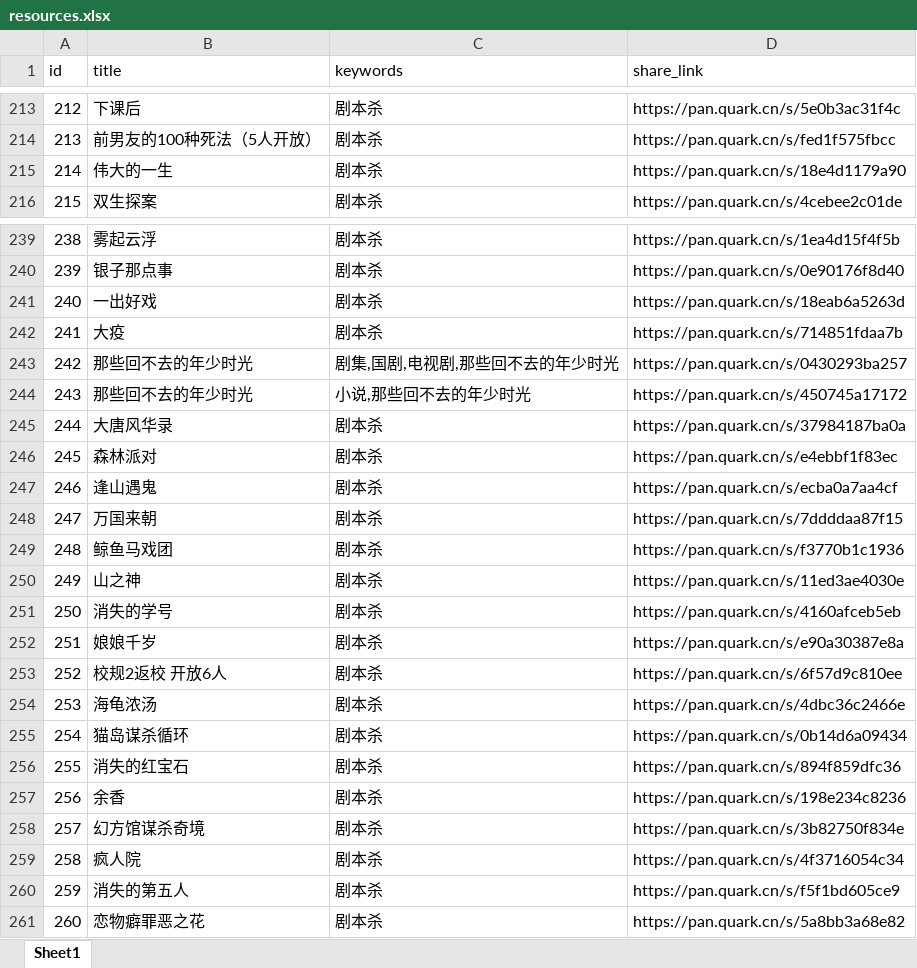
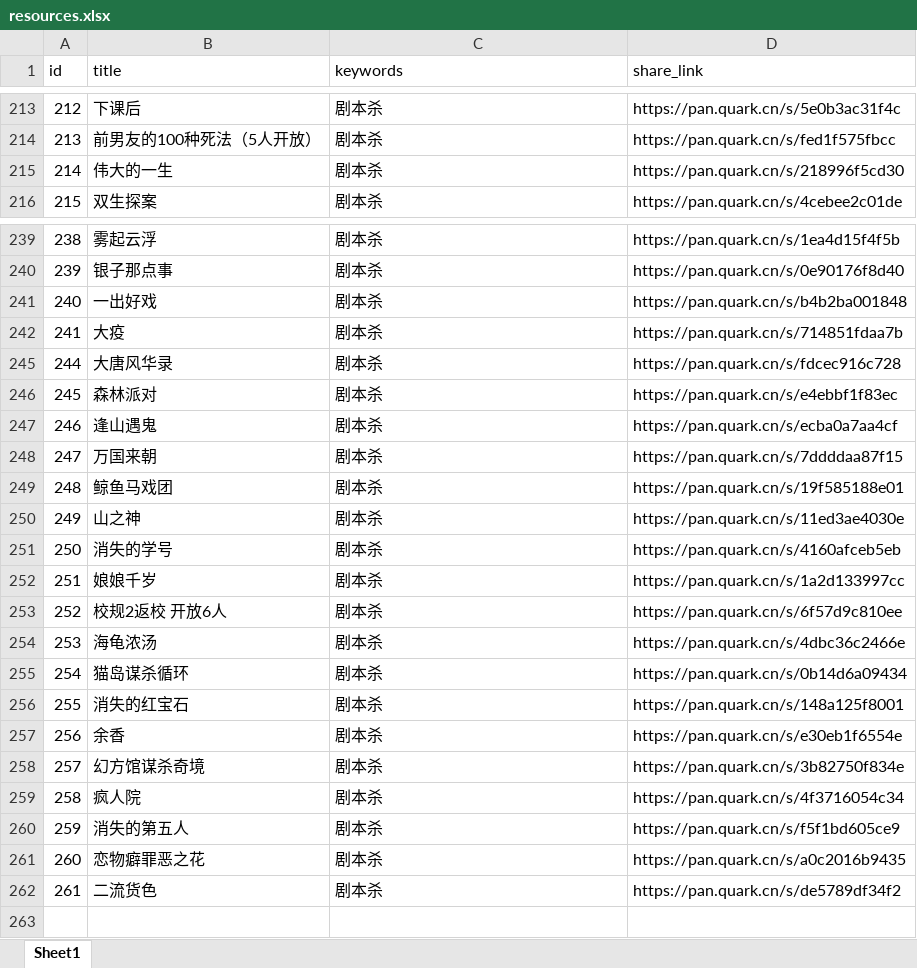
Before and after one commit to weiyingjun122/quark-static, an Excel workbook: resources.xlsx, sheet Sheet1, drawn as a sheet; only a part is shown, gaps mark what is left out; values as stored, in another font and other column widths than the file's, no cell formats; removed rows and columns are numbered as before the commit, all else as after; the diff covers the shown part only; the diff names each change by its address in the sheet, - before the commit and + after, or states it on an @@ line.

```diff
--- a/resources.xlsx (sheet Sheet1)
+++ b/resources.xlsx (sheet Sheet1)
-D215 (share_link): https://pan.quark.cn/s/18e4d1179a90
+D215 (share_link): https://pan.quark.cn/s/218996f5cd30
-D241 (share_link): https://pan.quark.cn/s/18eab6a5263d
+D241 (share_link): https://pan.quark.cn/s/b4b2ba001848
@@ row 243 hidden: 242 | 那些回不去的年少时光 | 剧集,国剧,电视剧,那些回不去的年少时光 | https://pan.quark.cn/s/0430293ba257 @@
@@ row 244 hidden: 243 | 那些回不去的年少时光 | 小说,那些回不去的年少时光 | https://pan.quark.cn/s/450745a17172 @@
-D245 (share_link): https://pan.quark.cn/s/37984187ba0a
+D245 (share_link): https://pan.quark.cn/s/fdcec916c728
-D249 (share_link): https://pan.quark.cn/s/f3770b1c1936
+D249 (share_link): https://pan.quark.cn/s/19f585188e01
-D252 (share_link): https://pan.quark.cn/s/e90a30387e8a
+D252 (share_link): https://pan.quark.cn/s/1a2d133997cc
-D256 (share_link): https://pan.quark.cn/s/894f859dfc36
+D256 (share_link): https://pan.quark.cn/s/148a125f8001
-D257 (share_link): https://pan.quark.cn/s/198e234c8236
+D257 (share_link): https://pan.quark.cn/s/e30eb1f6554e
-D261 (share_link): https://pan.quark.cn/s/5a8bb3a68e82
+D261 (share_link): https://pan.quark.cn/s/a0c2016b9435
+row 262: 261 | 二流货色 | 剧本杀 | https://pan.quark.cn/s/de5789df34f2
```
Also changed, not shown: 84 hidden or unhidden rows and 5 edited cells elsewhere in this sheet, cell formats, 25 other files.
